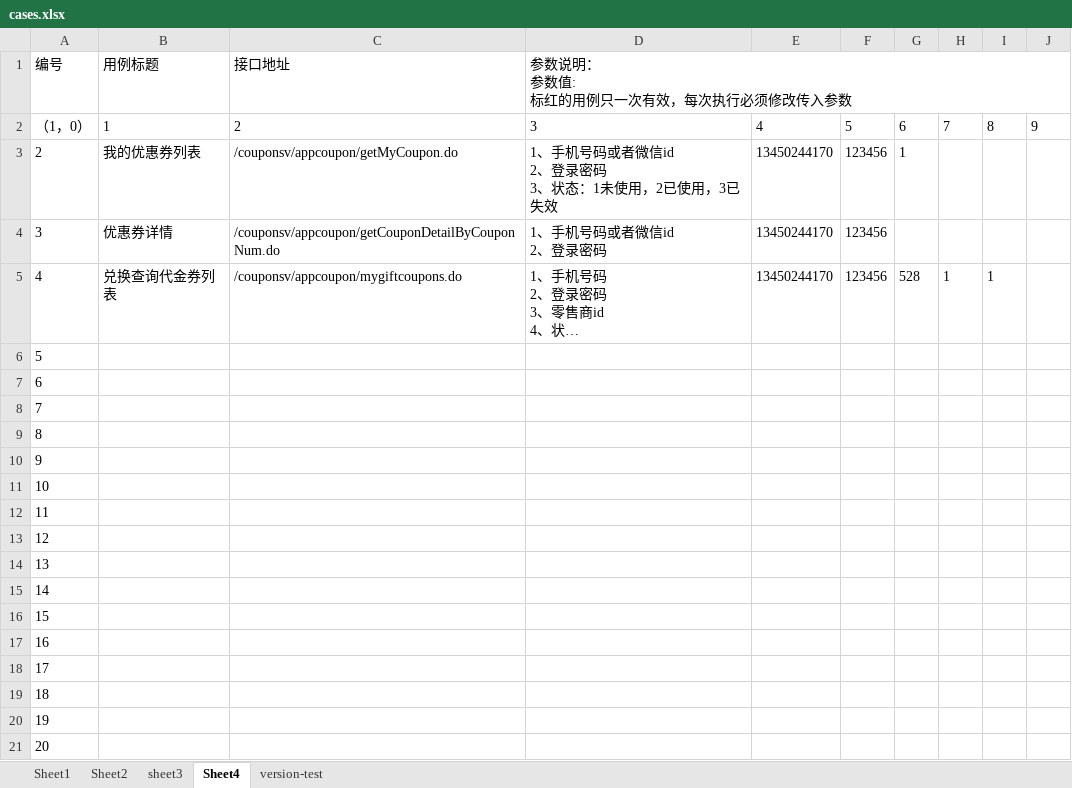
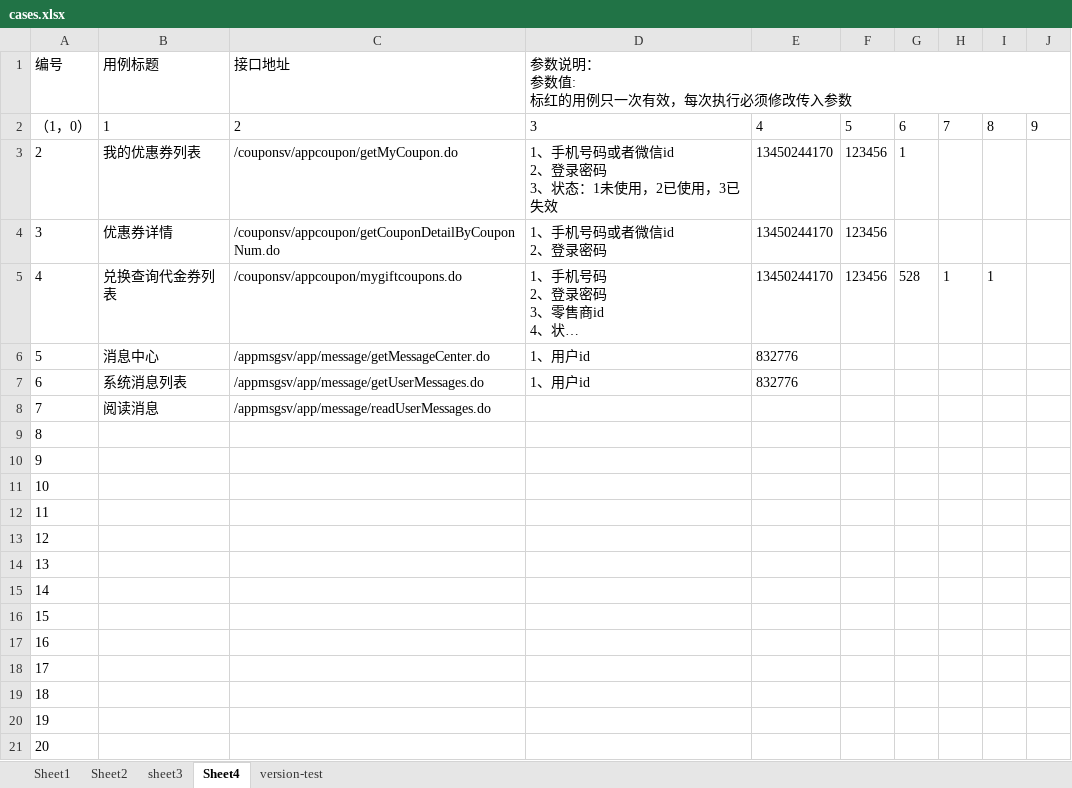
Before and after one commit to cjiangym/InterfaceTesting, an Excel workbook: cases.xlsx, sheet Sheet4, drawn as a sheet; long unchanged cells end in …; values as stored, in another font and other column widths than the file's, no borders; the diff names each change by its address in the sheet, - before the commit and + after, or states it on an @@ line.

Commit message:
add cases

```diff
--- a/cases.xlsx (sheet Sheet4)
+++ b/cases.xlsx (sheet Sheet4)
-B6 (用例标题): (empty)
+B6 (用例标题): 消息中心
-C6 (接口地址): (empty)
+C6 (接口地址): /appmsgsv/app/message/getMessageCenter.do
-D6:D7: (empty)
+D6:D7: 1、用户id
-E6:E7: (empty)
+E6:E7: 832776
-B7 (用例标题): (empty)
+B7 (用例标题): 系统消息列表
-C7 (接口地址): (empty)
+C7 (接口地址): /appmsgsv/app/message/getUserMessages.do
-B8 (用例标题): (empty)
+B8 (用例标题): 阅读消息
-C8 (接口地址): (empty)
+C8 (接口地址): /appmsgsv/app/message/readUserMessages.do
```
Also changed, not shown: sheet Sheet2, 4 other files.
